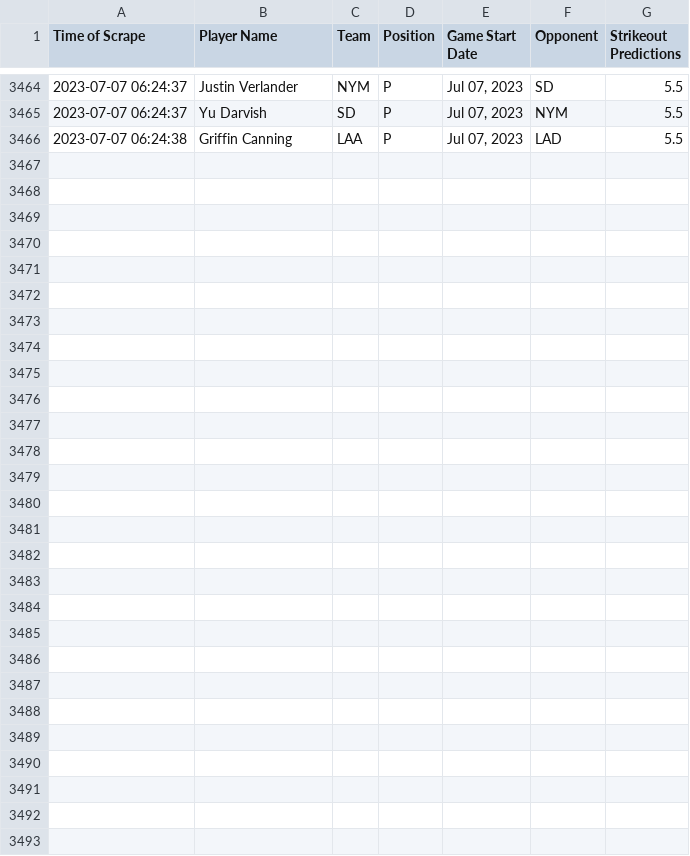
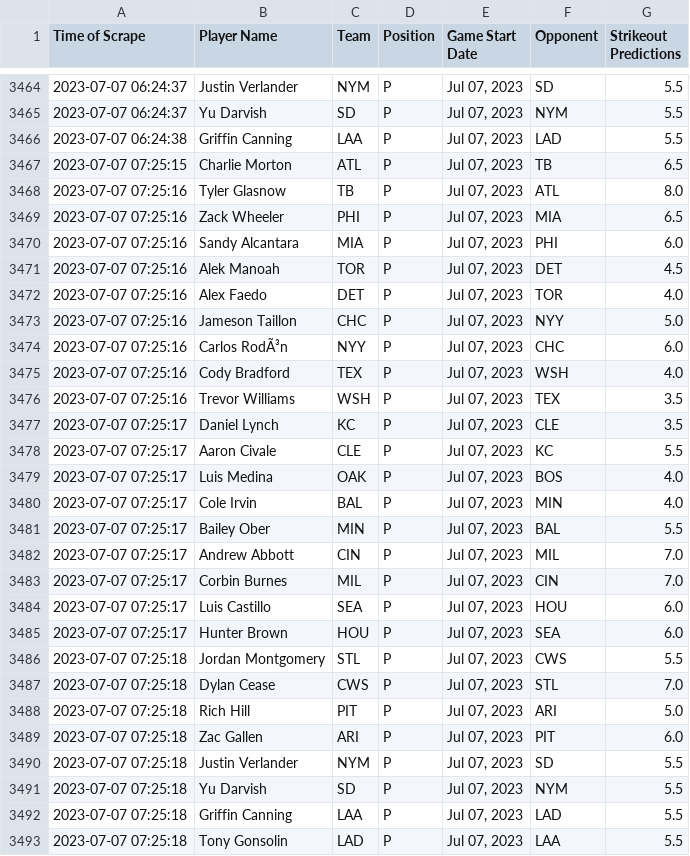
Before and after one commit to itsDarianNgo/prizepicks-strikeouts-scraper, a CSV file: data/prizepicks_mlb_pitcher_strikeouts.csv, drawn as a sheet; only a part is shown, gaps mark what is left out.

Commit message:
Update data

```diff
--- a/data/prizepicks_mlb_pitcher_strikeouts.csv
+++ b/data/prizepicks_mlb_pitcher_strikeouts.csv
@@ -3466 +3466,28 @@ Time of Scrape,Player Name,Team,Position,Game Start Date,Opponent,Strikeout Pred
 2023-07-07 06:24:38,Griffin Canning,LAA,P,"Jul 07, 2023",LAD,5.5
+2023-07-07 07:25:15,Charlie Morton,ATL,P,"Jul 07, 2023",TB,6.5
+2023-07-07 07:25:16,Tyler Glasnow,TB,P,"Jul 07, 2023",ATL,8.0
+2023-07-07 07:25:16,Zack Wheeler,PHI,P,"Jul 07, 2023",MIA,6.5
+2023-07-07 07:25:16,Sandy Alcantara,MIA,P,"Jul 07, 2023",PHI,6.0
+2023-07-07 07:25:16,Alek Manoah,TOR,P,"Jul 07, 2023",DET,4.5
+2023-07-07 07:25:16,Alex Faedo,DET,P,"Jul 07, 2023",TOR,4.0
+2023-07-07 07:25:16,Jameson Taillon,CHC,P,"Jul 07, 2023",NYY,5.0
+2023-07-07 07:25:16,Carlos RodÃ³n,NYY,P,"Jul 07, 2023",CHC,6.0
+2023-07-07 07:25:16,Cody Bradford,TEX,P,"Jul 07, 2023",WSH,4.0
+2023-07-07 07:25:16,Trevor Williams,WSH,P,"Jul 07, 2023",TEX,3.5
+2023-07-07 07:25:17,Daniel Lynch,KC,P,"Jul 07, 2023",CLE,3.5
+2023-07-07 07:25:17,Aaron Civale,CLE,P,"Jul 07, 2023",KC,5.5
+2023-07-07 07:25:17,Luis Medina,OAK,P,"Jul 07, 2023",BOS,4.0
+2023-07-07 07:25:17,Cole Irvin,BAL,P,"Jul 07, 2023",MIN,4.0
+2023-07-07 07:25:17,Bailey Ober,MIN,P,"Jul 07, 2023",BAL,5.5
+2023-07-07 07:25:17,Andrew Abbott,CIN,P,"Jul 07, 2023",MIL,7.0
+2023-07-07 07:25:17,Corbin Burnes,MIL,P,"Jul 07, 2023",CIN,7.0
+2023-07-07 07:25:17,Luis Castillo,SEA,P,"Jul 07, 2023",HOU,6.0
+2023-07-07 07:25:17,Hunter Brown,HOU,P,"Jul 07, 2023",SEA,6.0
+2023-07-07 07:25:18,Jordan Montgomery,STL,P,"Jul 07, 2023",CWS,5.5
+2023-07-07 07:25:18,Dylan Cease,CWS,P,"Jul 07, 2023",STL,7.0
+2023-07-07 07:25:18,Rich Hill,PIT,P,"Jul 07, 2023",ARI,5.0
+2023-07-07 07:25:18,Zac Gallen,ARI,P,"Jul 07, 2023",PIT,6.0
+2023-07-07 07:25:18,Justin Verlander,NYM,P,"Jul 07, 2023",SD,5.5
+2023-07-07 07:25:18,Yu Darvish,SD,P,"Jul 07, 2023",NYM,5.5
+2023-07-07 07:25:18,Griffin Canning,LAA,P,"Jul 07, 2023",LAD,5.5
+2023-07-07 07:25:18,Tony Gonsolin,LAD,P,"Jul 07, 2023",LAA,5.5
```
